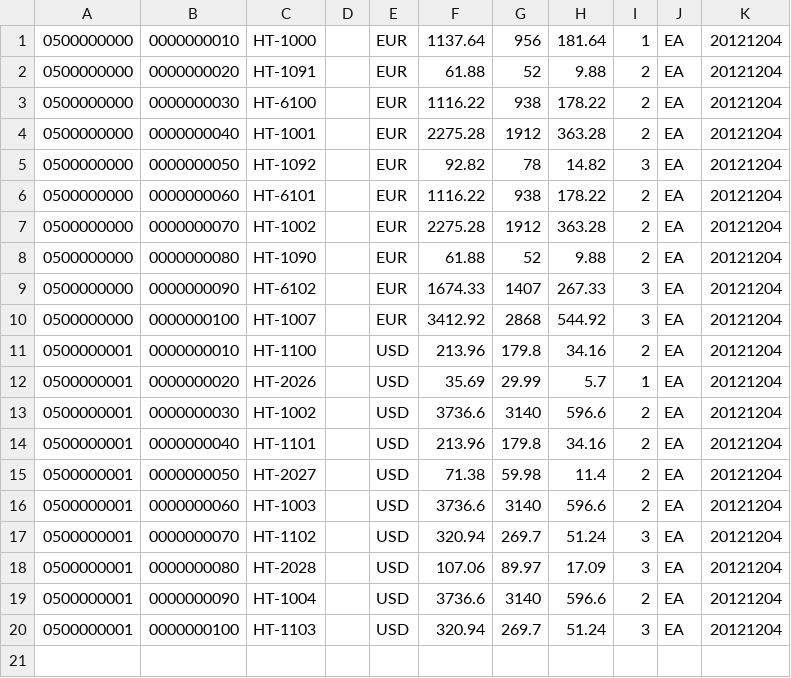
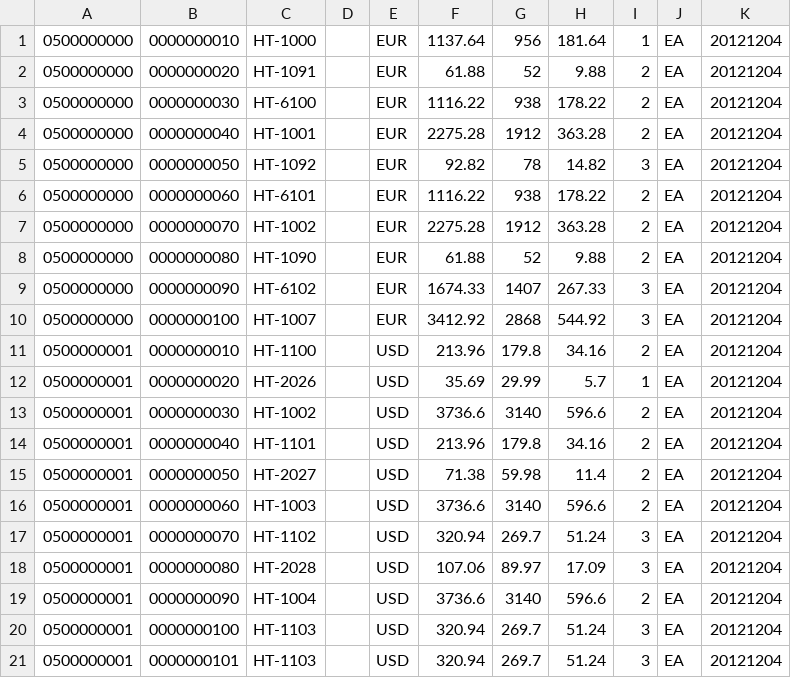
Before and after one commit to AmienLynx/sap-hana-express, a CSV file: db/src/data/item.csv, drawn as a sheet; the diff names each change by its address in the sheet, - before the commit and + after, or states it on an @@ line.

```diff
--- a/db/src/data/item.csv
+++ b/db/src/data/item.csv
+row 21: 0500000001 | 0000000101 | HT-1103 |  | USD | 320.94 | 269.7 | 51.24 | 3 | EA | 20121204
```
Also changed, not shown: 1 other file.
